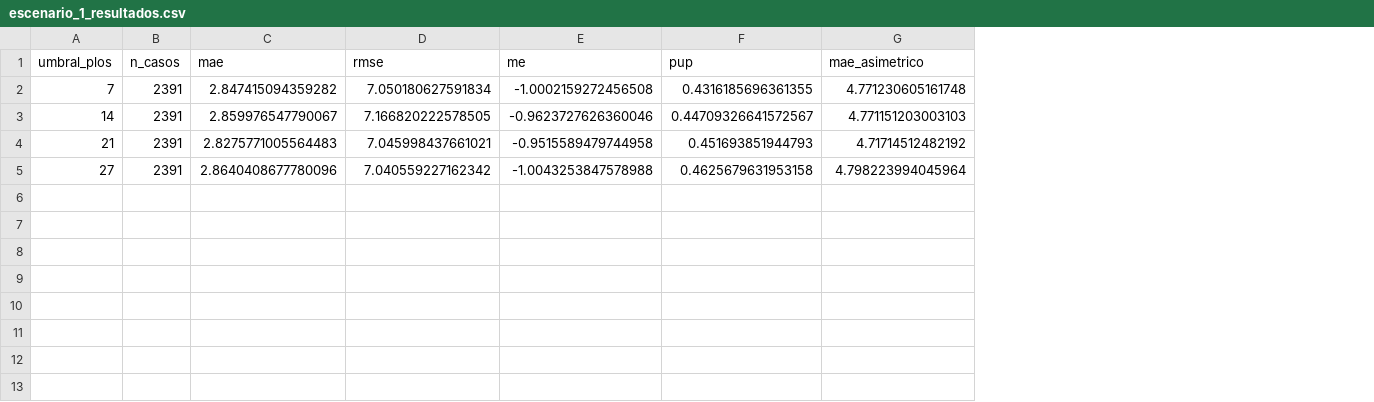
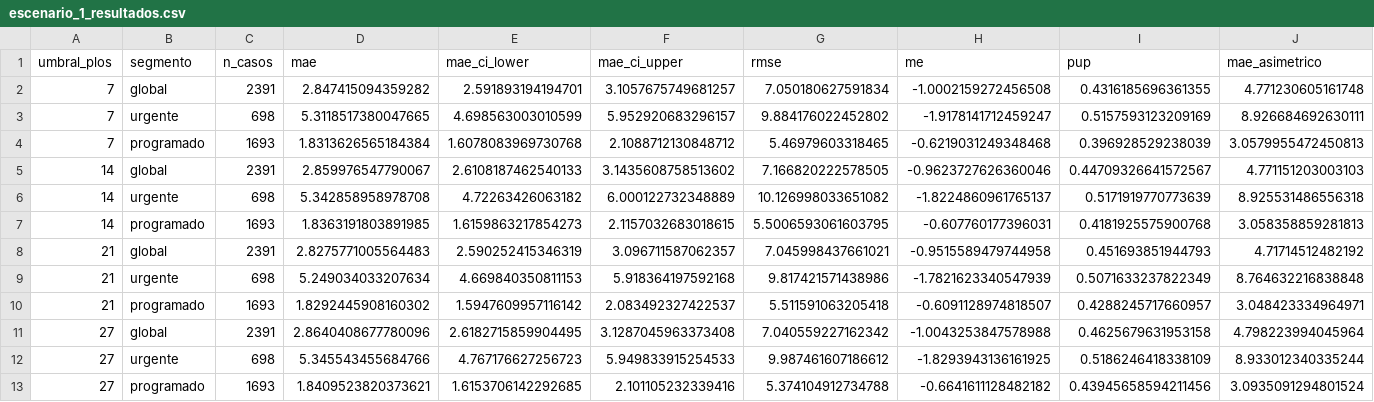
Before and after one commit to dbarraza01/Capstone-Grupo-16-, a CSV file: ml_operacional_entrega3/sensitivity/results/escenario_1_resultados.csv, drawn as a sheet; only a part is shown; addresses are those after the commit; rows hold the shown columns only; the diff names each change by its address in the sheet, - before the commit and + after, or states it on an @@ line.

```diff
--- a/ml_operacional_entrega3/sensitivity/results/escenario_1_resultados.csv
+++ b/ml_operacional_entrega3/sensitivity/results/escenario_1_resultados.csv
+column B (segmento), row 2: global; row 5: global; row 8: global; row 11: global
+column E (mae_ci_lower), row 2: 2.591893194194701; row 5: 2.6108187462540133; row 8: 2.590252415346319; row 11: 2.6182715859904495
+column F (mae_ci_upper), row 2: 3.1057675749681257; row 5: 3.1435608758513602; row 8: 3.096711587062357; row 11: 3.1287045963373408
+row 3: 7 | urgente | 698 | 5.3118517380047665 | 4.698563003010599 | 5.952920683296157 | 9.884176022452802 | -1.9178141712459247 | 0.5157593123209169 | 8.926684692630111
+row 4: 7 | programado | 1693 | 1.8313626565184384 | 1.6078083969730768 | 2.1088712130848712 | 5.46979603318465 | -0.6219031249348468 | 0.396928529238039 | 3.0579955472450813
+row 6: 14 | urgente | 698 | 5.342858958978708 | 4.72263426063182 | 6.000122732348889 | 10.126998033651082 | -1.8224860961765137 | 0.5171919770773639 | 8.925531486556318
+row 7: 14 | programado | 1693 | 1.8363191803891985 | 1.6159863217854273 | 2.1157032683018615 | 5.5006593061603795 | -0.607760177396031 | 0.4181925575900768 | 3.058358859281813
+row 9: 21 | urgente | 698 | 5.249034033207634 | 4.669840350811153 | 5.918364197592168 | 9.817421571438986 | -1.7821623340547939 | 0.5071633237822349 | 8.764632216838848
+row 10: 21 | programado | 1693 | 1.8292445908160302 | 1.5947609957116142 | 2.083492327422537 | 5.511591063205418 | -0.6091128974818507 | 0.4288245717660957 | 3.048423334964971
+row 12: 27 | urgente | 698 | 5.345543455684766 | 4.767176627256723 | 5.949833915254533 | 9.987461607186612 | -1.8293943136161925 | 0.5186246418338109 | 8.933012340335244
+row 13: 27 | programado | 1693 | 1.8409523820373621 | 1.6153706142292685 | 2.101105232339416 | 5.374104912734788 | -0.6641611128482182 | 0.43945658594211456 | 3.0935091294801524
```
Also changed, not shown: ml_operacional_entrega3/sensitivity/results/escenario_2_resultados.csv, ml_operacional_entrega3/sensitivity/results/escenario_3_puntos_operacion.csv, 21 other files.
